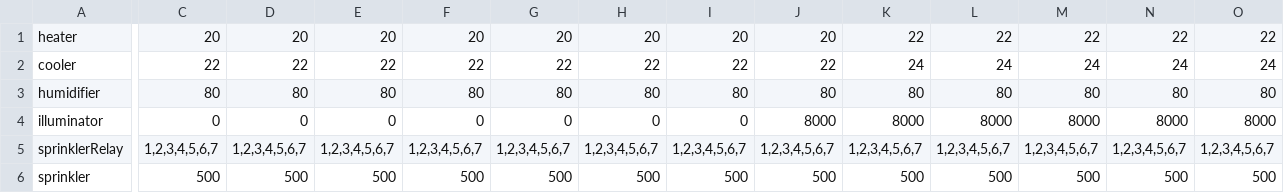
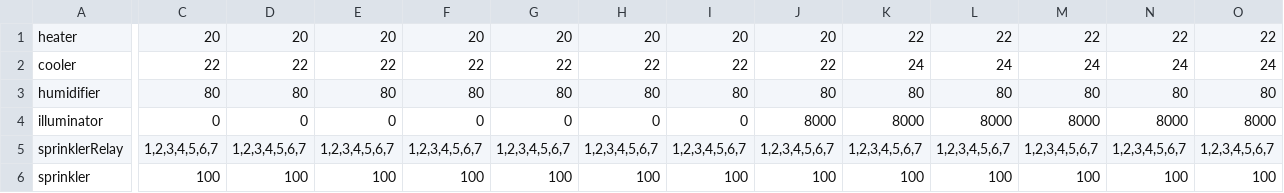
Before and after one commit to Hodov/Teplica, a CSV file: configs/20000_36.csv, drawn as a sheet; only a part is shown, gaps mark what is left out; the diff covers the shown part only; the diff names each change by its address in the sheet, - before the commit and + after, or states it on an @@ line.

```diff
--- a/configs/20000_36.csv
+++ b/configs/20000_36.csv
-C6: 500
+C6: 100
-D6: 500
+D6: 100
-E6: 500
+E6: 100
-F6: 500
+F6: 100
-G6: 500
+G6: 100
-H6: 500
+H6: 100
-I6: 500
+I6: 100
-J6: 500
+J6: 100
-K6: 500
+K6: 100
-L6: 500
+L6: 100
-M6: 500
+M6: 100
-N6: 500
+N6: 100
-O6: 500
+O6: 100
```
Also changed, not shown: 11 edited cells elsewhere in this file, configs/10000_36.csv, 3 other files.
